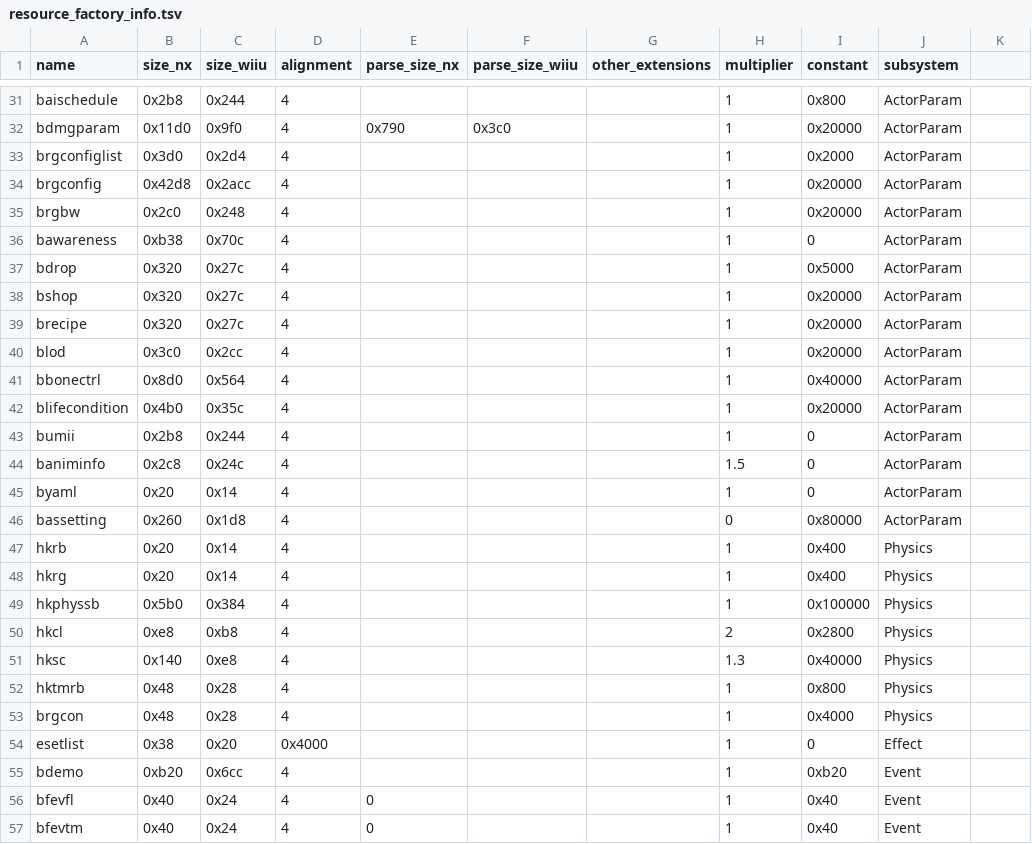
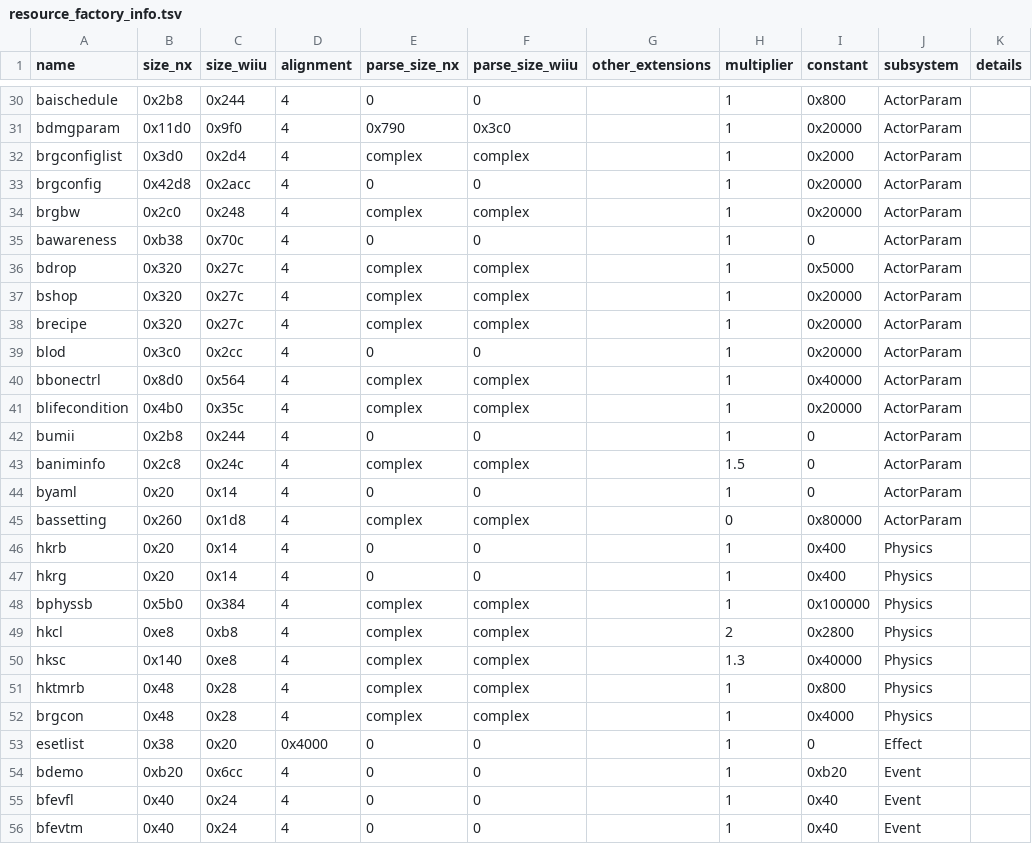
Before and after one commit to zeldamods/rstb, a TSV file: tools/resource_factory_info.tsv, drawn as a sheet; only a part is shown, gaps mark what is left out; addresses are those after the commit; the diff covers the shown part only; the diff names each change by its address in the sheet, - before the commit and + after, or states it on an @@ line.

```diff
--- a/tools/resource_factory_info.tsv
+++ b/tools/resource_factory_info.tsv
-K1: (empty)
+K1: details
-E30 (parse_size_nx): (empty)
+E30 (parse_size_nx): 0
-F30 (parse_size_wiiu): (empty)
+F30 (parse_size_wiiu): 0
-E32 (parse_size_nx): (empty)
+E32 (parse_size_nx): complex
-F32 (parse_size_wiiu): (empty)
+F32 (parse_size_wiiu): complex
-E33 (parse_size_nx): (empty)
+E33 (parse_size_nx): 0
-F33 (parse_size_wiiu): (empty)
+F33 (parse_size_wiiu): 0
-E34 (parse_size_nx): (empty)
+E34 (parse_size_nx): complex
-F34 (parse_size_wiiu): (empty)
+F34 (parse_size_wiiu): complex
-E35 (parse_size_nx): (empty)
+E35 (parse_size_nx): 0
-F35 (parse_size_wiiu): (empty)
+F35 (parse_size_wiiu): 0
-E36:E38 (parse_size_nx): (empty)
+E36:E38 (parse_size_nx): complex
-F36:F38 (parse_size_wiiu): (empty)
+F36:F38 (parse_size_wiiu): complex
-E39 (parse_size_nx): (empty)
+E39 (parse_size_nx): 0
-F39 (parse_size_wiiu): (empty)
+F39 (parse_size_wiiu): 0
-E40:E41 (parse_size_nx): (empty)
+E40:E41 (parse_size_nx): complex
-F40:F41 (parse_size_wiiu): (empty)
+F40:F41 (parse_size_wiiu): complex
-E42 (parse_size_nx): (empty)
+E42 (parse_size_nx): 0
-F42 (parse_size_wiiu): (empty)
+F42 (parse_size_wiiu): 0
-E43 (parse_size_nx): (empty)
+E43 (parse_size_nx): complex
-F43 (parse_size_wiiu): (empty)
+F43 (parse_size_wiiu): complex
-E44 (parse_size_nx): (empty)
+E44 (parse_size_nx): 0
-F44 (parse_size_wiiu): (empty)
+F44 (parse_size_wiiu): 0
-E45 (parse_size_nx): (empty)
+E45 (parse_size_nx): complex
-F45 (parse_size_wiiu): (empty)
+F45 (parse_size_wiiu): complex
-E46:E47 (parse_size_nx): (empty)
+E46:E47 (parse_size_nx): 0
-F46:F47 (parse_size_wiiu): (empty)
+F46:F47 (parse_size_wiiu): 0
-A48 (name): hkphyssb
+A48 (name): bphyssb
-E48:E52 (parse_size_nx): (empty)
+E48:E52 (parse_size_nx): complex
-F48:F52 (parse_size_wiiu): (empty)
+F48:F52 (parse_size_wiiu): complex
-E53:E54 (parse_size_nx): (empty)
+E53:E54 (parse_size_nx): 0
-F53:F56 (parse_size_wiiu): (empty)
+F53:F56 (parse_size_wiiu): 0
```
Also changed, not shown: 1 removed row and 52 edited cells elsewhere in this file.
